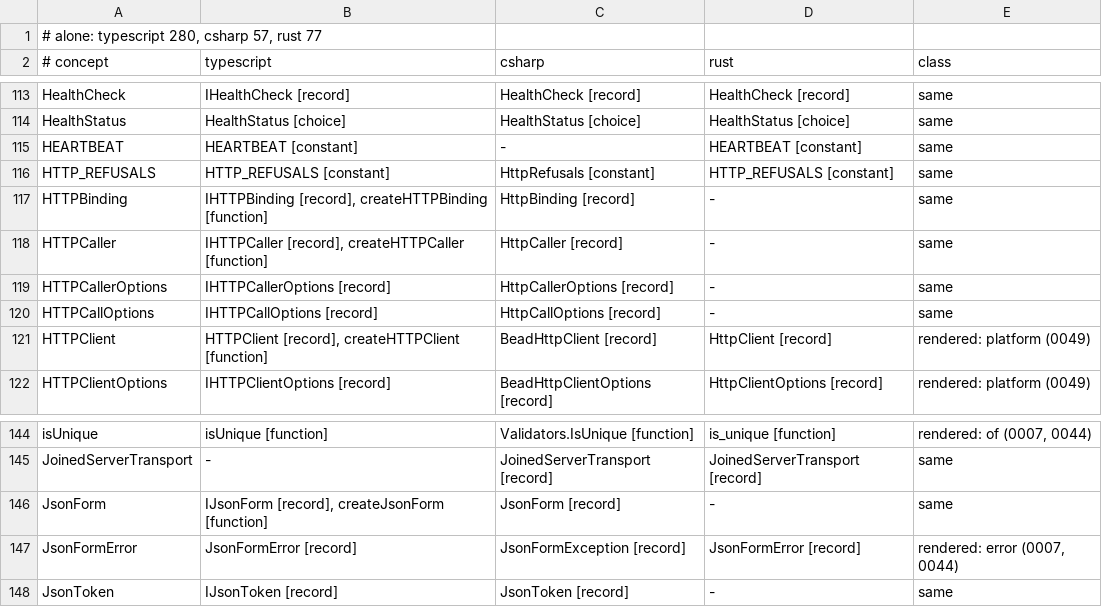
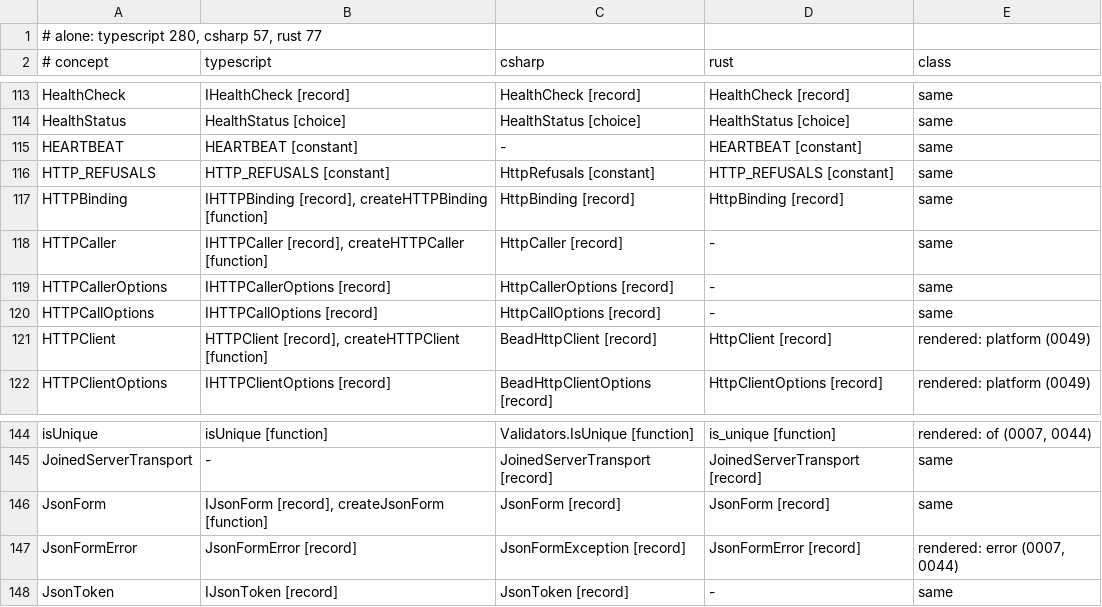
Before and after one commit to francisdesjardins/bead, a TSV file: tools/names.tsv, drawn as a sheet; only a part is shown, gaps mark what is left out.

Commit message:
feat(rust): read and write protobuf's JSON by Bead's own mapping, and bind a request from its route
bead-protobuf's feature transcoding: JsonForm and HttpBinding; the conformance testee reads its
JSON through them.

```diff
--- a/tools/names.tsv
+++ b/tools/names.tsv
@@ -116,3 +116,3 @@ HEARTBEAT	HEARTBEAT [constant]	-	HEARTBEAT [constant]	same
 HTTP_REFUSALS	HTTP_REFUSALS [constant]	HttpRefusals [constant]	HTTP_REFUSALS [constant]	same
-HTTPBinding	IHTTPBinding [record], createHTTPBinding [function]	HttpBinding [record]	-	same
+HTTPBinding	IHTTPBinding [record], createHTTPBinding [function]	HttpBinding [record]	HttpBinding [record]	same
 HTTPCaller	IHTTPCaller [record], createHTTPCaller [function]	HttpCaller [record]	-	same
@@ -145,3 +145,3 @@ isUnique	isUnique [function]	Validators.IsUnique [function]	is_unique [function]
 JoinedServerTransport	-	JoinedServerTransport [record]	JoinedServerTransport [record]	same
-JsonForm	IJsonForm [record], createJsonForm [function]	JsonForm [record]	-	same
+JsonForm	IJsonForm [record], createJsonForm [function]	JsonForm [record]	JsonForm [record]	same
 JsonFormError	JsonFormError [record]	JsonFormException [record]	JsonFormError [record]	rendered: error (0007, 0044)
```
Also changed, not shown: 25 other files.
